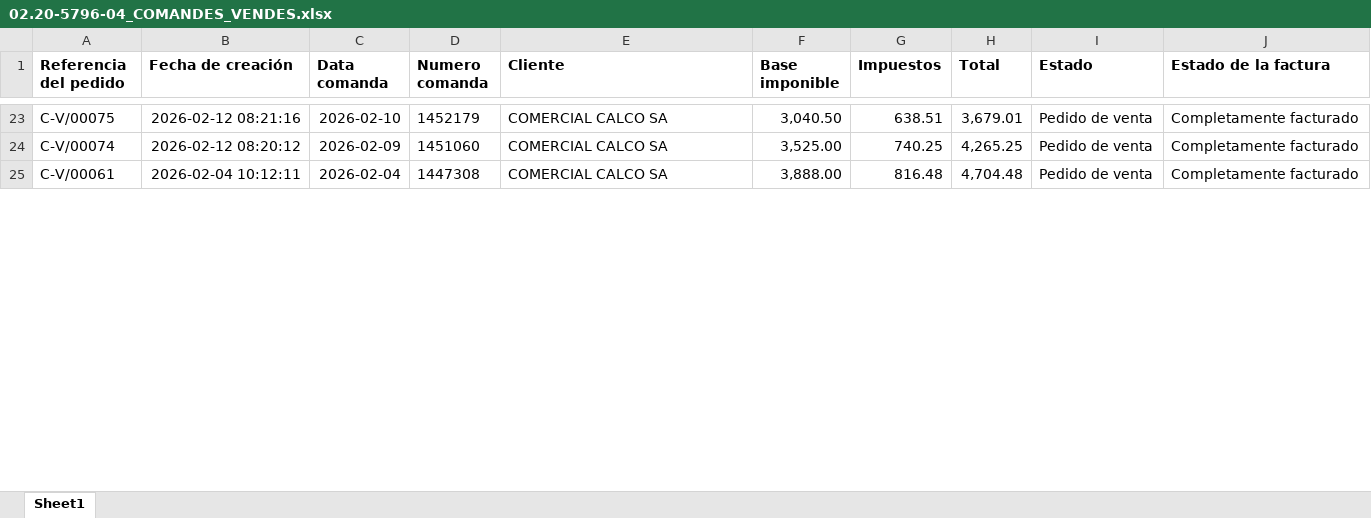
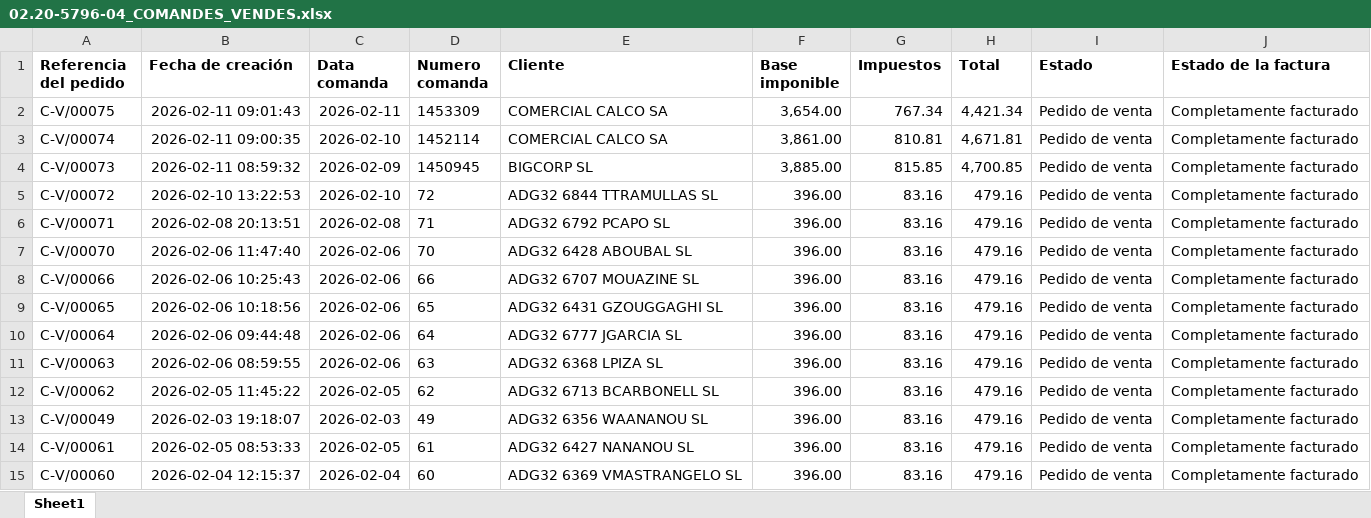
Before and after one commit to bielalzina/CORRECTOR_DEPARTAMENT_COMERCIAL_CLAUDECODE, an Excel workbook: data/tasques/02.20/ADG32/entregues/5796/02.20-5796-04_COMANDES_VENDES.xlsx, sheet Sheet1, drawn as a sheet; only a part is shown, gaps mark what is left out; values as stored, in another font and other column widths than the file's, no borders; addresses are those after the commit; the diff covers the shown part only; the diff names each change by its address in the sheet, - before the commit and + after, or states it on an @@ line.

```diff
--- a/data/tasques/02.20/ADG32/entregues/5796/02.20-5796-04_COMANDES_VENDES.xlsx (sheet Sheet1)
+++ b/data/tasques/02.20/ADG32/entregues/5796/02.20-5796-04_COMANDES_VENDES.xlsx (sheet Sheet1)
-B2 (Fecha de creación): 2026-02-12 08:21:16
+B2 (Fecha de creación): 2026-02-11 09:01:43
-C2 (Data comanda): 2026-02-10
+C2 (Data comanda): 2026-02-11
-D2 (Numero comanda): 1452179
+D2 (Numero comanda): 1453309
-F2 (Base imponible): 3,040.50
+F2 (Base imponible): 3,654.00
-G2 (Impuestos): 638.51
+G2 (Impuestos): 767.34
-H2 (Total): 3,679.01
+H2 (Total): 4,421.34
-B3 (Fecha de creación): 2026-02-12 08:20:12
+B3 (Fecha de creación): 2026-02-11 09:00:35
-C3 (Data comanda): 2026-02-09
+C3 (Data comanda): 2026-02-10
-D3 (Numero comanda): 1451060
+D3 (Numero comanda): 1452114
-F3 (Base imponible): 3,525.00
+F3 (Base imponible): 3,861.00
-G3 (Impuestos): 740.25
+G3 (Impuestos): 810.81
-H3 (Total): 4,265.25
+H3 (Total): 4,671.81
+row 4: C-V/00073 | 2026-02-11 08:59:32 | 2026-02-09 | 1450945 | BIGCORP SL | 3,885.00 | 815.85 | 4,700.85 | Pedido de venta | Completamente facturado
+row 5: C-V/00072 | 2026-02-10 13:22:53 | 2026-02-10 | 72 | ADG32 6844 TTRAMULLAS SL | 396.00 | 83.16 | 479.16 | Pedido de venta | Completamente facturado
+row 6: C-V/00071 | 2026-02-08 20:13:51 | 2026-02-08 | 71 | ADG32 6792 PCAPO SL | 396.00 | 83.16 | 479.16 | Pedido de venta | Completamente facturado
+row 7: C-V/00070 | 2026-02-06 11:47:40 | 2026-02-06 | 70 | ADG32 6428 ABOUBAL SL | 396.00 | 83.16 | 479.16 | Pedido de venta | Completamente facturado
+row 8: C-V/00066 | 2026-02-06 10:25:43 | 2026-02-06 | 66 | ADG32 6707 MOUAZINE SL | 396.00 | 83.16 | 479.16 | Pedido de venta | Completamente facturado
+row 9: C-V/00065 | 2026-02-06 10:18:56 | 2026-02-06 | 65 | ADG32 6431 GZOUGGAGHI SL | 396.00 | 83.16 | 479.16 | Pedido de venta | Completamente facturado
+row 10: C-V/00064 | 2026-02-06 09:44:48 | 2026-02-06 | 64 | ADG32 6777 JGARCIA SL | 396.00 | 83.16 | 479.16 | Pedido de venta | Completamente facturado
+row 11: C-V/00063 | 2026-02-06 08:59:55 | 2026-02-06 | 63 | ADG32 6368 LPIZA SL | 396.00 | 83.16 | 479.16 | Pedido de venta | Completamente facturado
+row 12: C-V/00062 | 2026-02-05 11:45:22 | 2026-02-05 | 62 | ADG32 6713 BCARBONELL SL | 396.00 | 83.16 | 479.16 | Pedido de venta | Completamente facturado
+row 13: C-V/00049 | 2026-02-03 19:18:07 | 2026-02-03 | 49 | ADG32 6356 WAANANOU SL | 396.00 | 83.16 | 479.16 | Pedido de venta | Completamente facturado
-B14 (Fecha de creación): 2026-02-04 10:12:11
+B14 (Fecha de creación): 2026-02-05 08:53:33
-C14 (Data comanda): 2026-02-04
+C14 (Data comanda): 2026-02-05
-D14 (Numero comanda): 1447308
+D14 (Numero comanda): 61
-E14 (Cliente): COMERCIAL CALCO SA
+E14 (Cliente): ADG32 6427 NANANOU SL
-F14 (Base imponible): 3,888.00
+F14 (Base imponible): 396.00
-G14 (Impuestos): 816.48
+G14 (Impuestos): 83.16
-H14 (Total): 4,704.48
+H14 (Total): 479.16
+row 15: C-V/00060 | 2026-02-04 12:15:37 | 2026-02-04 | 60 | ADG32 6369 VMASTRANGELO SL | 396.00 | 83.16 | 479.16 | Pedido de venta | Completamente facturado
```
Also changed, not shown: 35 added rows, 21 removed rows and 142 edited cells elsewhere in this sheet, data/tasques/02.20/ADG32/entregues/5796/02.20-5796-01_COMANDES_COMPRES.xlsx, data/tasques/02.20/ADG32/entregues/5796/02.20-5796-02_RECEPCIONS.xlsx, 8 other files.
